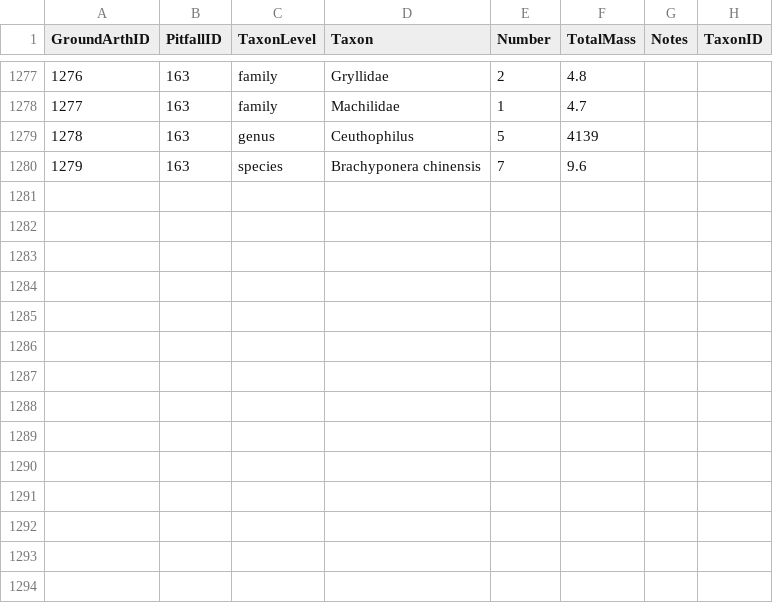
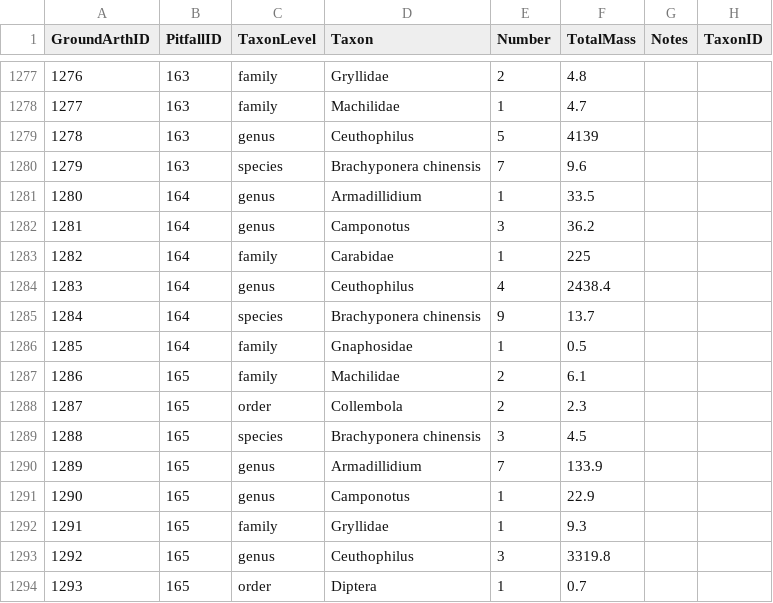
Before and after one commit to IREdwards27/arths-on-landscapes, a CSV file: data/groundarths_2022-10-10.csv, drawn as a sheet; only a part is shown, gaps mark what is left out; the diff names each change by its address in the sheet, - before the commit and + after, or states it on an @@ line.

```diff
--- a/data/groundarths_2022-10-10.csv
+++ b/data/groundarths_2022-10-10.csv
+row 1281: 1280 | 164 | genus | Armadillidium | 1 | 33.5
+row 1282: 1281 | 164 | genus | Camponotus | 3 | 36.2
+row 1283: 1282 | 164 | family | Carabidae | 1 | 225
+row 1284: 1283 | 164 | genus | Ceuthophilus | 4 | 2438.4
+row 1285: 1284 | 164 | species | Brachyponera chinensis | 9 | 13.7
+row 1286: 1285 | 164 | family | Gnaphosidae | 1 | 0.5
+row 1287: 1286 | 165 | family | Machilidae | 2 | 6.1
+row 1288: 1287 | 165 | order | Collembola | 2 | 2.3
+row 1289: 1288 | 165 | species | Brachyponera chinensis | 3 | 4.5
+row 1290: 1289 | 165 | genus | Armadillidium | 7 | 133.9
+row 1291: 1290 | 165 | genus | Camponotus | 1 | 22.9
+row 1292: 1291 | 165 | family | Gryllidae | 1 | 9.3
+row 1293: 1292 | 165 | genus | Ceuthophilus | 3 | 3319.8
+row 1294: 1293 | 165 | order | Diptera | 1 | 0.7
```
Also changed, not shown: data/pitfallsurveys_2022-08-16.csv.
